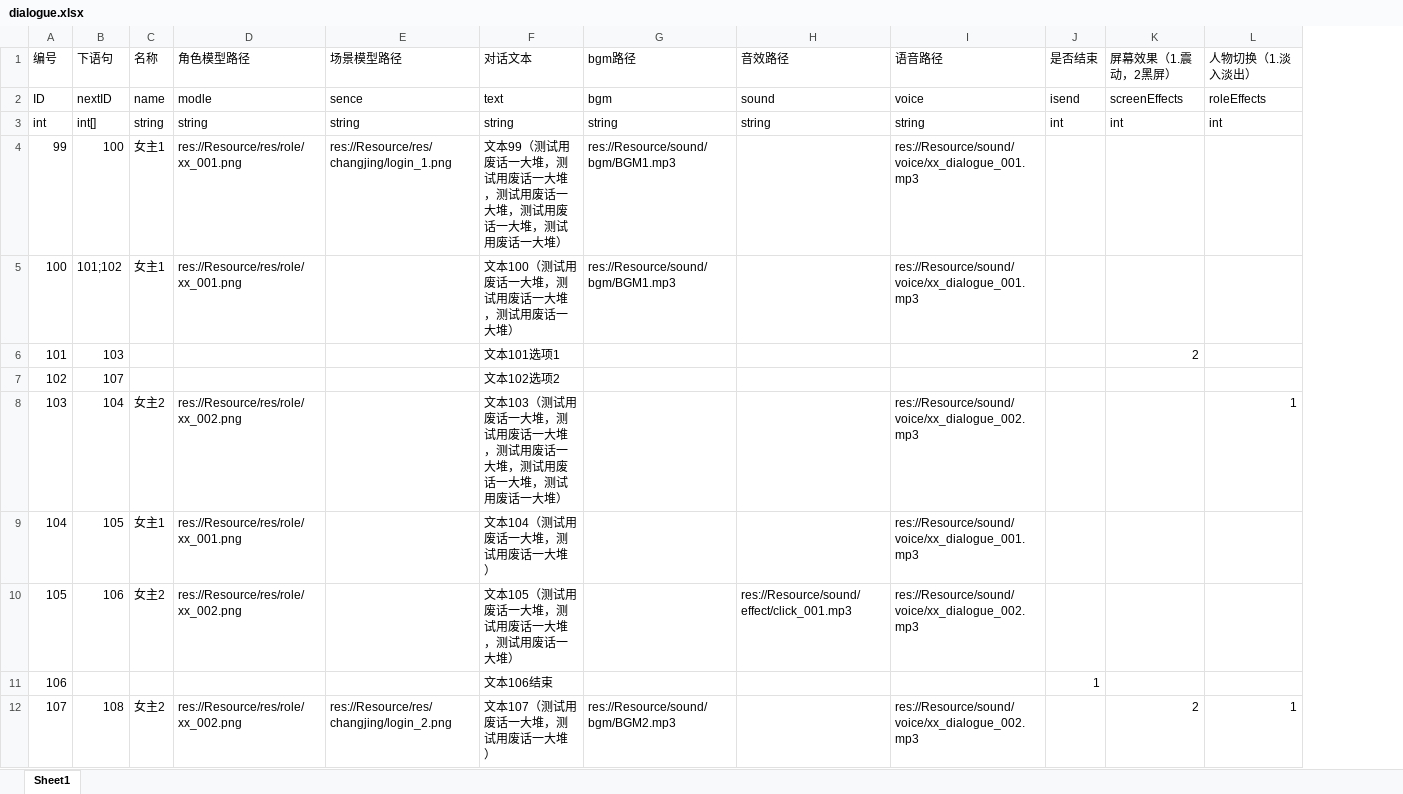
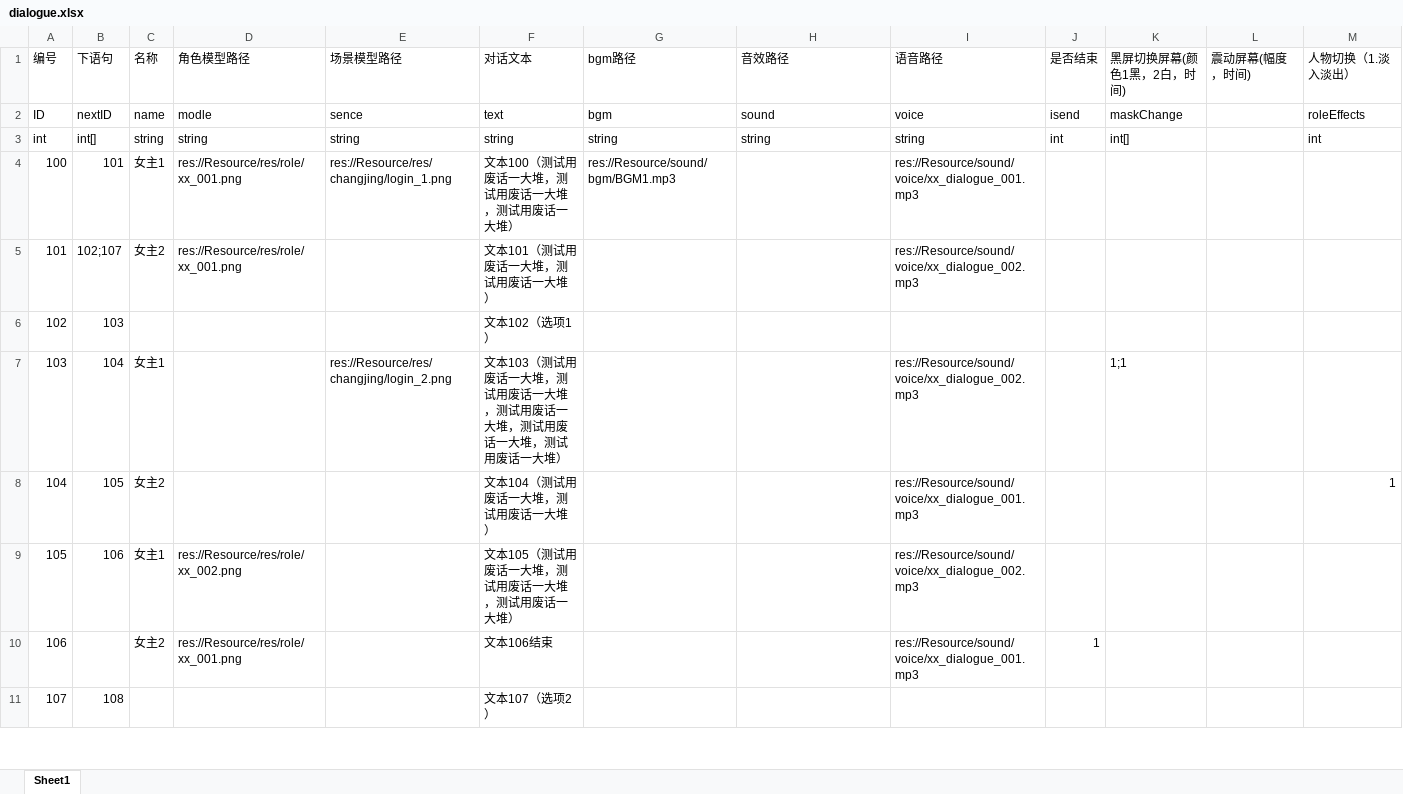
Before and after one commit to liukaibtx168/BishoujoAcademy, an Excel workbook: BishoujoAcademy/Resource/excle/dialogue.xlsx, sheet Sheet1, drawn as a sheet; only a part is shown; values as stored, in another font and other column widths than the file's, no borders; removed rows and columns are numbered as before the commit, all else as after; rows hold the shown columns only; the diff covers the shown part only; the diff names each change by its address in the sheet, - before the commit and + after, or states it on an @@ line.

```diff
--- a/BishoujoAcademy/Resource/excle/dialogue.xlsx (sheet Sheet1)
+++ b/BishoujoAcademy/Resource/excle/dialogue.xlsx (sheet Sheet1)
-column K (屏幕效果（1.震动，2黑屏）), rows 2-3: screenEffects | int; rows 6-12: 2 |  |  |  |  |  | 2
+column K (黑屏切换屏幕(颜色1黑，2白，时间)), rows 2-7: maskChange | int[] |  |  |  | 1;1
+column L (震动屏幕(幅度，时间)), empty
-row 4: 99 | 100 | 女主1 | res://Resource/res/role/xx_001.png | res://Resource/res/changjing/login_1.png | 文本99（测试用废话一大堆，测试用废话一大堆，测试用废话一大堆，测试用废话一大堆，测试用废话一大堆） | res://Resource/sound/bgm/BGM1.mp3 |  | res://Resource/sound/voice/xx_dialogue_001.mp3
-B4 (下语句): 101;102
+B4 (下语句): 101
-E4 (场景模型路径): (empty)
+E4 (场景模型路径): res://Resource/res/changjing/login_1.png
-B5 (下语句): 103
+B5 (下语句): 102;107
-C5 (名称): (empty)
+C5 (名称): 女主2
-D5 (角色模型路径): (empty)
+D5 (角色模型路径): res://Resource/res/role/xx_001.png
-F5 (对话文本): 文本101选项1
+F5 (对话文本): 文本101（测试用废话一大堆，测试用废话一大堆）
-I5 (语音路径): (empty)
+I5 (语音路径): res://Resource/sound/voice/xx_dialogue_002.mp3
-B6 (下语句): 107
+B6 (下语句): 103
-F6 (对话文本): 文本102选项2
+F6 (对话文本): 文本102（选项1）
-C7 (名称): 女主2
+C7 (名称): 女主1
-D7 (角色模型路径): res://Resource/res/role/xx_002.png
+D7 (角色模型路径): (empty)
-E7 (场景模型路径): (empty)
+E7 (场景模型路径): res://Resource/res/changjing/login_2.png
-M7 (人物切换（1.淡入淡出）): 1
+M7 (人物切换（1.淡入淡出）): (empty)
-C8 (名称): 女主1
+C8 (名称): 女主2
-D8 (角色模型路径): res://Resource/res/role/xx_001.png
+D8 (角色模型路径): (empty)
-M8 (人物切换（1.淡入淡出）): (empty)
+M8 (人物切换（1.淡入淡出）): 1
-C9 (名称): 女主2
+C9 (名称): 女主1
-H9 (音效路径): res://Resource/sound/effect/click_001.mp3
+H9 (音效路径): (empty)
-C10 (名称): (empty)
+C10 (名称): 女主2
-D10 (角色模型路径): (empty)
+D10 (角色模型路径): res://Resource/res/role/xx_001.png
-I10 (语音路径): (empty)
+I10 (语音路径): res://Resource/sound/voice/xx_dialogue_001.mp3
-C11 (名称): 女主2
+C11 (名称): (empty)
-D11 (角色模型路径): res://Resource/res/role/xx_002.png
+D11 (角色模型路径): (empty)
-E11 (场景模型路径): res://Resource/res/changjing/login_2.png
+E11 (场景模型路径): (empty)
-F11 (对话文本): 文本107（测试用废话一大堆，测试用废话一大堆）
+F11 (对话文本): 文本107（选项2）
-G11 (bgm路径): res://Resource/sound/bgm/BGM2.mp3
+G11 (bgm路径): (empty)
-I11 (语音路径): res://Resource/sound/voice/xx_dialogue_002.mp3
+I11 (语音路径): (empty)
-M11 (人物切换（1.淡入淡出）): 1
+M11 (人物切换（1.淡入淡出）): (empty)
```
Also changed, not shown: 1 added row and 12 edited cells elsewhere in this sheet, 3 other files.
